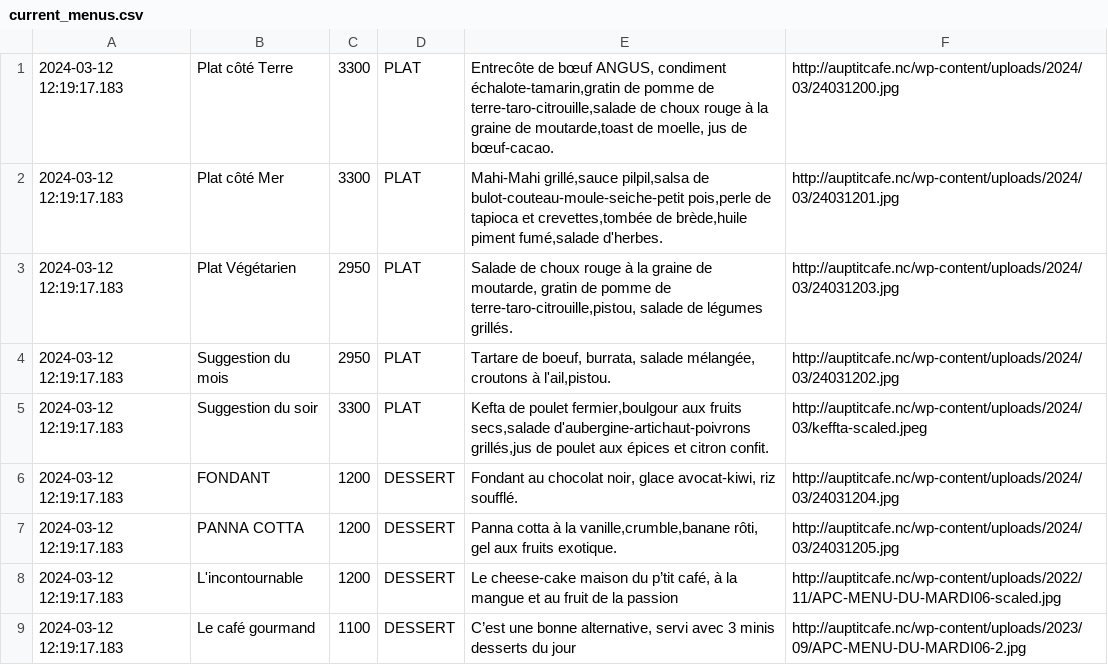
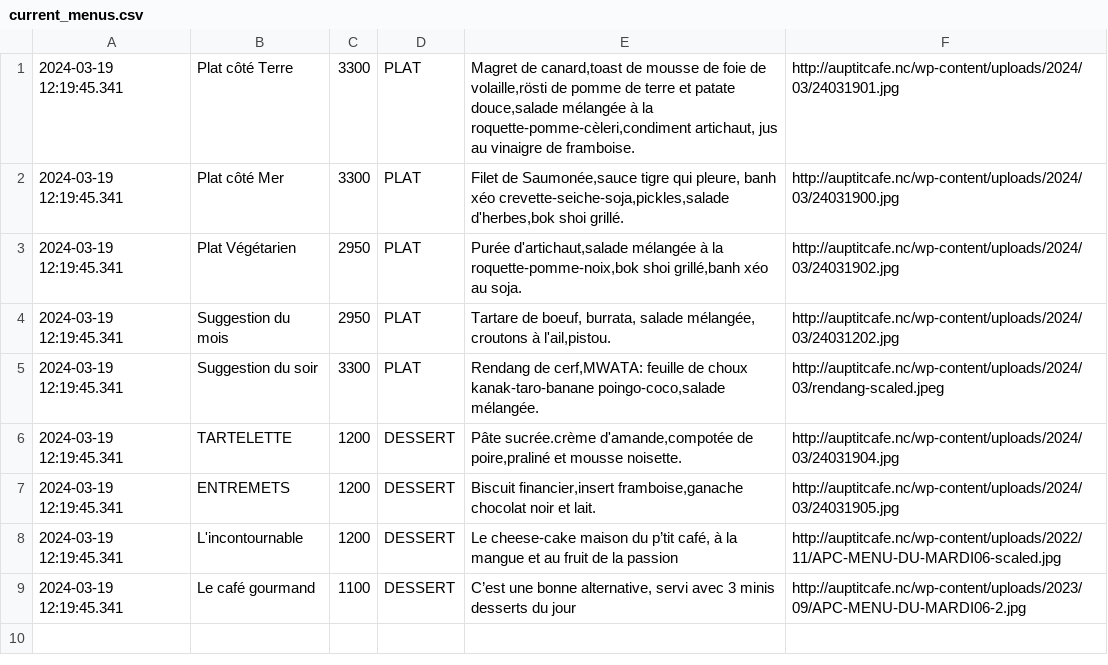
Before and after one commit to adriens/auptitcafe-data, a CSV file: data/current_menus.csv, drawn as a sheet.

```diff
--- a/data/current_menus.csv
+++ b/data/current_menus.csv
@@ -1,9 +1,9 @@
-2024-03-12 12:19:17.183,Plat côté Terre,3300,PLAT,"Entrecôte de bœuf ANGUS, condiment échalote-tamarin,gratin de pomme de terre-taro-citrouille,salade de choux rouge à la graine de moutarde,toast de moelle, jus de bœuf-cacao.",http://auptitcafe.nc/wp-content/uploads/2024/03/24031200.jpg
-2024-03-12 12:19:17.183,Plat côté Mer,3300,PLAT,"Mahi-Mahi grillé,sauce pilpil,salsa de bulot-couteau-moule-seiche-petit pois,perle de tapioca et crevettes,tombée de brède,huile piment fumé,salade d'herbes.",http://auptitcafe.nc/wp-content/uploads/2024/03/24031201.jpg
-2024-03-12 12:19:17.183,Plat Végétarien,2950,PLAT,"Salade de choux rouge à la graine de moutarde, gratin de pomme de terre-taro-citrouille,pistou, salade de légumes grillés.",http://auptitcafe.nc/wp-content/uploads/2024/03/24031203.jpg
-2024-03-12 12:19:17.183,Suggestion du mois,2950,PLAT,"Tartare de boeuf, burrata, salade mélangée, croutons à l'ail,pistou.",http://auptitcafe.nc/wp-content/uploads/2024/03/24031202.jpg
-2024-03-12 12:19:17.183,Suggestion du soir,3300,PLAT,"Kefta de poulet fermier,boulgour aux fruits secs,salade d'aubergine-artichaut-poivrons grillés,jus de poulet aux épices et citron confit.",http://auptitcafe.nc/wp-content/uploads/2024/03/keffta-scaled.jpeg
-2024-03-12 12:19:17.183,FONDANT,1200,DESSERT,"Fondant au chocolat noir, glace avocat-kiwi, riz soufflé.",http://auptitcafe.nc/wp-content/uploads/2024/03/24031204.jpg
-2024-03-12 12:19:17.183,PANNA COTTA,1200,DESSERT,"Panna cotta à la vanille,crumble,banane rôti, gel aux fruits exotique.",http://auptitcafe.nc/wp-content/uploads/2024/03/24031205.jpg
-2024-03-12 12:19:17.183,L'incontournable,1200,DESSERT,"Le cheese-cake maison du p’tit café, à la mangue et au fruit de la passion",http://auptitcafe.nc/wp-content/uploads/2022/11/APC-MENU-DU-MARDI06-scaled.jpg
-2024-03-12 12:19:17.183,Le café gourmand,1100,DESSERT,"C’est une bonne alternative, servi avec 3 minis desserts du jour",http://auptitcafe.nc/wp-content/uploads/2023/09/APC-MENU-DU-MARDI06-2.jpg
+2024-03-19 12:19:45.341,Plat côté Terre,3300,PLAT,"Magret de canard,toast de mousse de foie de volaille,rösti de pomme de terre et patate douce,salade mélangée à la roquette-pomme-cèleri,condiment artichaut, jus au vinaigre de framboise.",http://auptitcafe.nc/wp-content/uploads/2024/03/24031901.jpg
+2024-03-19 12:19:45.341,Plat côté Mer,3300,PLAT,"Filet de Saumonée,sauce tigre qui pleure, banh xéo crevette-seiche-soja,pickles,salade d'herbes,bok shoi grillé.",http://auptitcafe.nc/wp-content/uploads/2024/03/24031900.jpg
+2024-03-19 12:19:45.341,Plat Végétarien,2950,PLAT,"Purée d'artichaut,salade mélangée à la roquette-pomme-noix,bok shoi grillé,banh xéo au soja.",http://auptitcafe.nc/wp-content/uploads/2024/03/24031902.jpg
+2024-03-19 12:19:45.341,Suggestion du mois,2950,PLAT,"Tartare de boeuf, burrata, salade mélangée, croutons à l'ail,pistou.",http://auptitcafe.nc/wp-content/uploads/2024/03/24031202.jpg
+2024-03-19 12:19:45.341,Suggestion du soir,3300,PLAT,"Rendang de cerf,MWATA: feuille de choux kanak-taro-banane poingo-coco,salade mélangée.",http://auptitcafe.nc/wp-content/uploads/2024/03/rendang-scaled.jpeg
+2024-03-19 12:19:45.341,TARTELETTE,1200,DESSERT,"Pâte sucrée.crème d'amande,compotée de poire,praliné et mousse noisette.",http://auptitcafe.nc/wp-content/uploads/2024/03/24031904.jpg
+2024-03-19 12:19:45.341,ENTREMETS,1200,DESSERT,"Biscuit financier,insert framboise,ganache chocolat noir et lait.",http://auptitcafe.nc/wp-content/uploads/2024/03/24031905.jpg
+2024-03-19 12:19:45.341,L'incontournable,1200,DESSERT,"Le cheese-cake maison du p’tit café, à la mangue et au fruit de la passion",http://auptitcafe.nc/wp-content/uploads/2022/11/APC-MENU-DU-MARDI06-scaled.jpg
+2024-03-19 12:19:45.341,Le café gourmand,1100,DESSERT,"C’est une bonne alternative, servi avec 3 minis desserts du jour",http://auptitcafe.nc/wp-content/uploads/2023/09/APC-MENU-DU-MARDI06-2.jpg
```
Also changed, not shown: data/current_menus_headers.csv, data/menus_hist.csv.
